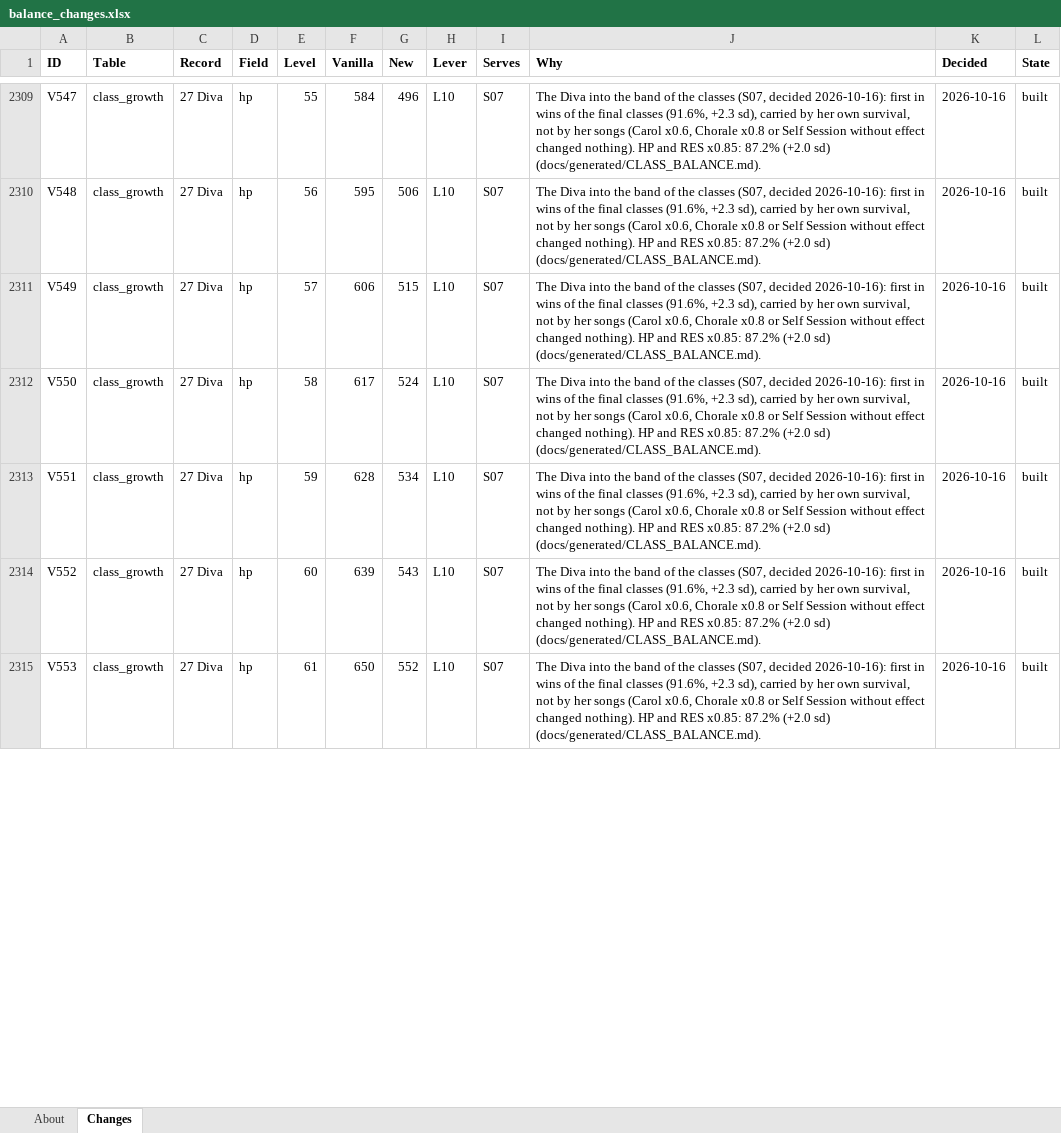
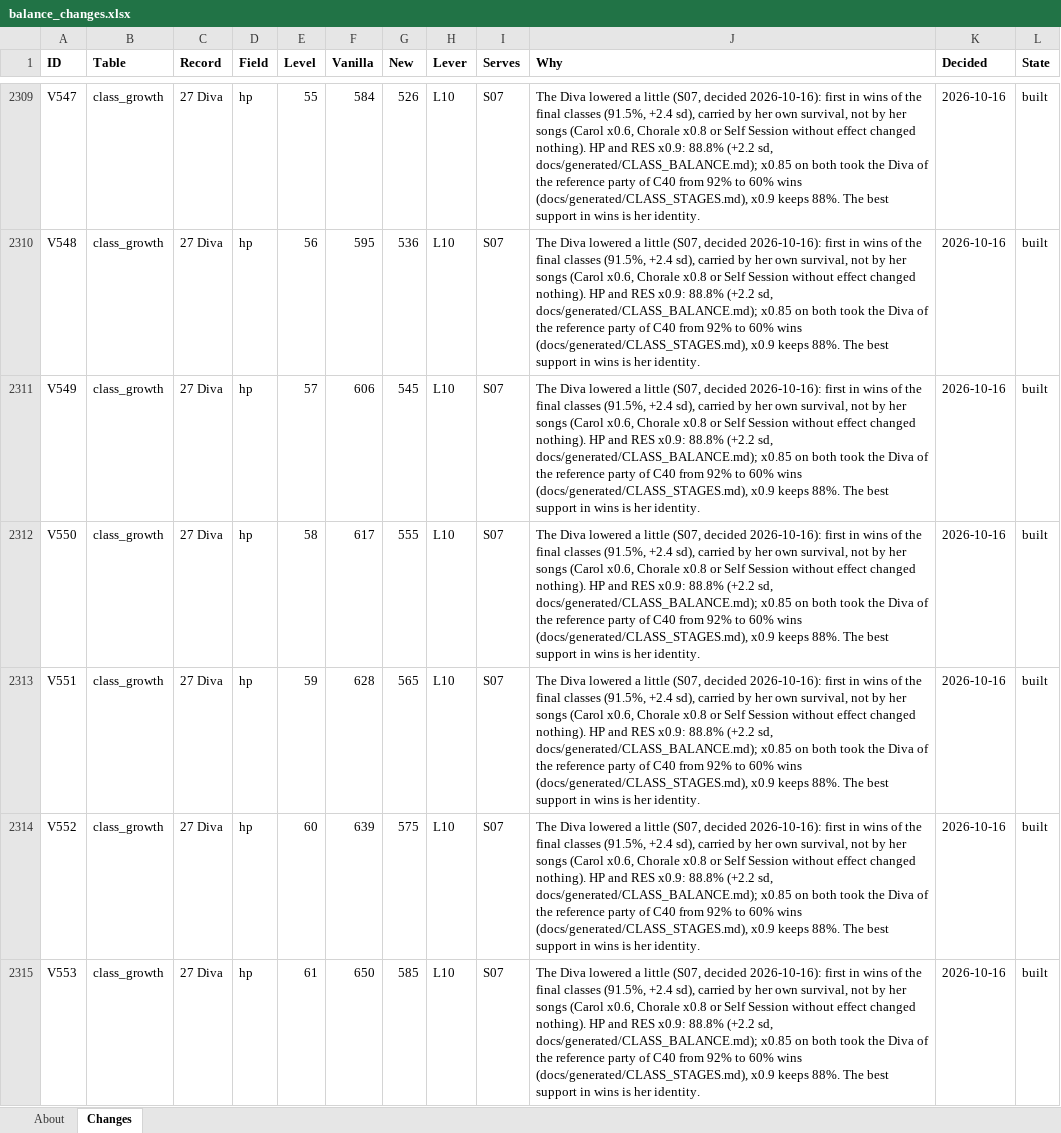
Before and after one commit to Asaad-E/DungeonTravelers_2_2_qol_balance_mod, an Excel workbook: data_tables/balance_changes.xlsx, sheet Changes, drawn as a sheet; only a part is shown, gaps mark what is left out; values as stored, in another font and other column widths than the file's, no borders; the diff covers the shown part only; the diff names each change by its address in the sheet, - before the commit and + after, or states it on an @@ line.

Commit message:
balance: the Diva HP and RES x0.9 (x0.85 broke her at C40)
With both at x0.85 the Diva of the reference party of C40 won 60% (class-stages, weak; 92% without the change). At x0.9 she wins 88% there and her parties 88.8% in the band of the classes (+2.2 sd, from 91.5%).

```diff
--- a/data_tables/balance_changes.xlsx (sheet Changes)
+++ b/data_tables/balance_changes.xlsx (sheet Changes)
-G2309 (New): 496
+G2309 (New): 526
-J2309:J2315 (Why): The Diva into the band of the classes (S07, decided 2026-10-16): first in wins of the final classes (91.6%, +2.3 sd), carried by her own survival, not by her songs (Carol x0.6, Chorale x0.8 or Self Session without effect changed nothing). HP and RES x0.85: 87.2% (+2.0 sd) (docs/generated/CLASS_BALANCE.md).
+J2309:J2315 (Why): The Diva lowered a little (S07, decided 2026-10-16): first in wins of the final classes (91.5%, +2.4 sd), carried by her own survival, not by her songs (Carol x0.6, Chorale x0.8 or Self Session without effect changed nothing). HP and RES x0.9: 88.8% (+2.2 sd, docs/generated/CLASS_BALANCE.md); x0.85 on both took the Diva of the reference party of C40 from 92% to 60% wins (docs/generated/CLASS_STAGES.md), x0.9 keeps 88%. The best support in wins is her identity.
-G2310 (New): 506
+G2310 (New): 536
-G2311 (New): 515
+G2311 (New): 545
-G2312 (New): 524
+G2312 (New): 555
-G2313 (New): 534
+G2313 (New): 565
-G2314 (New): 543
+G2314 (New): 575
-G2315 (New): 552
+G2315 (New): 585
```
Also changed, not shown: 375 edited cells elsewhere in this sheet, 32 other files.
